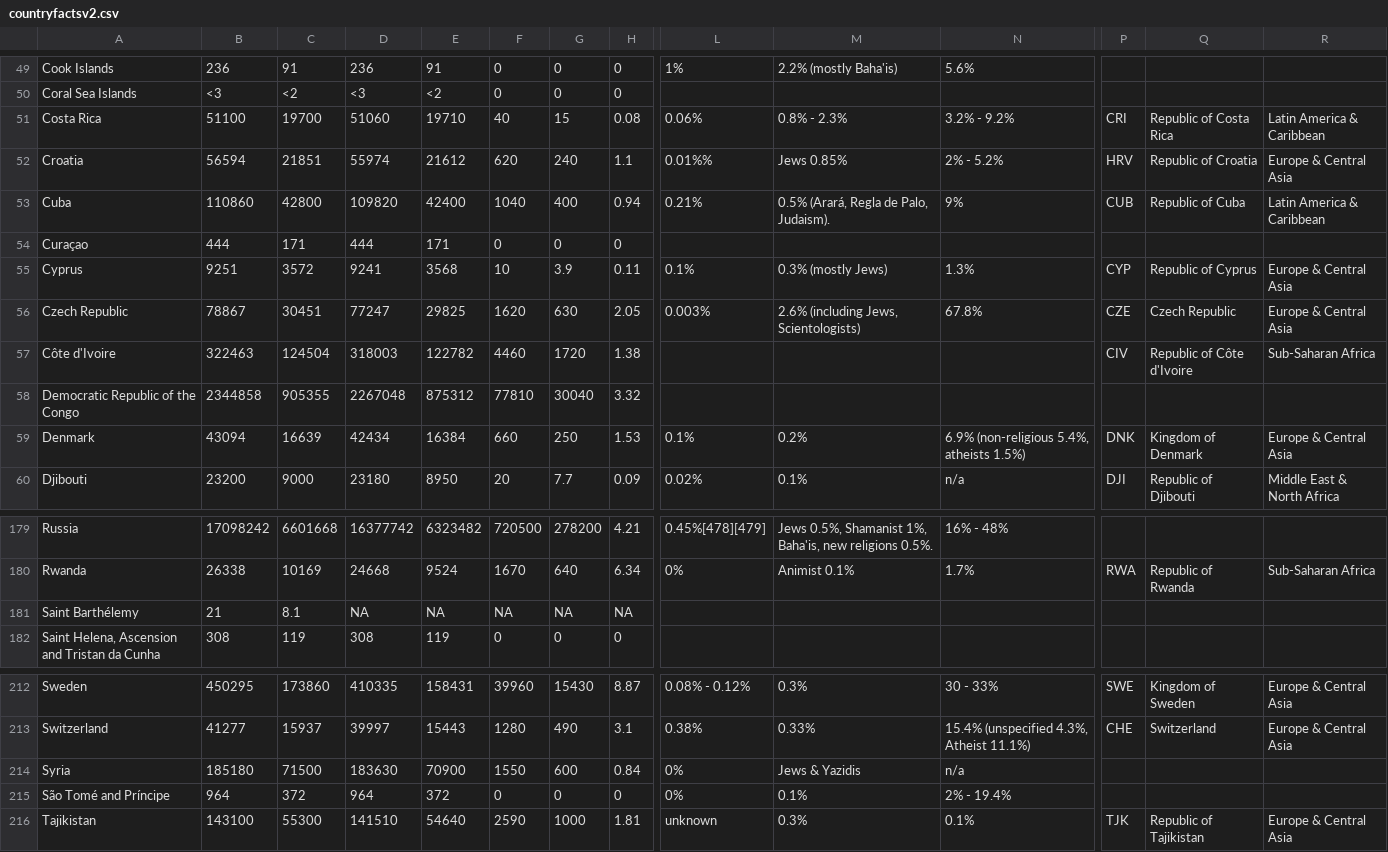
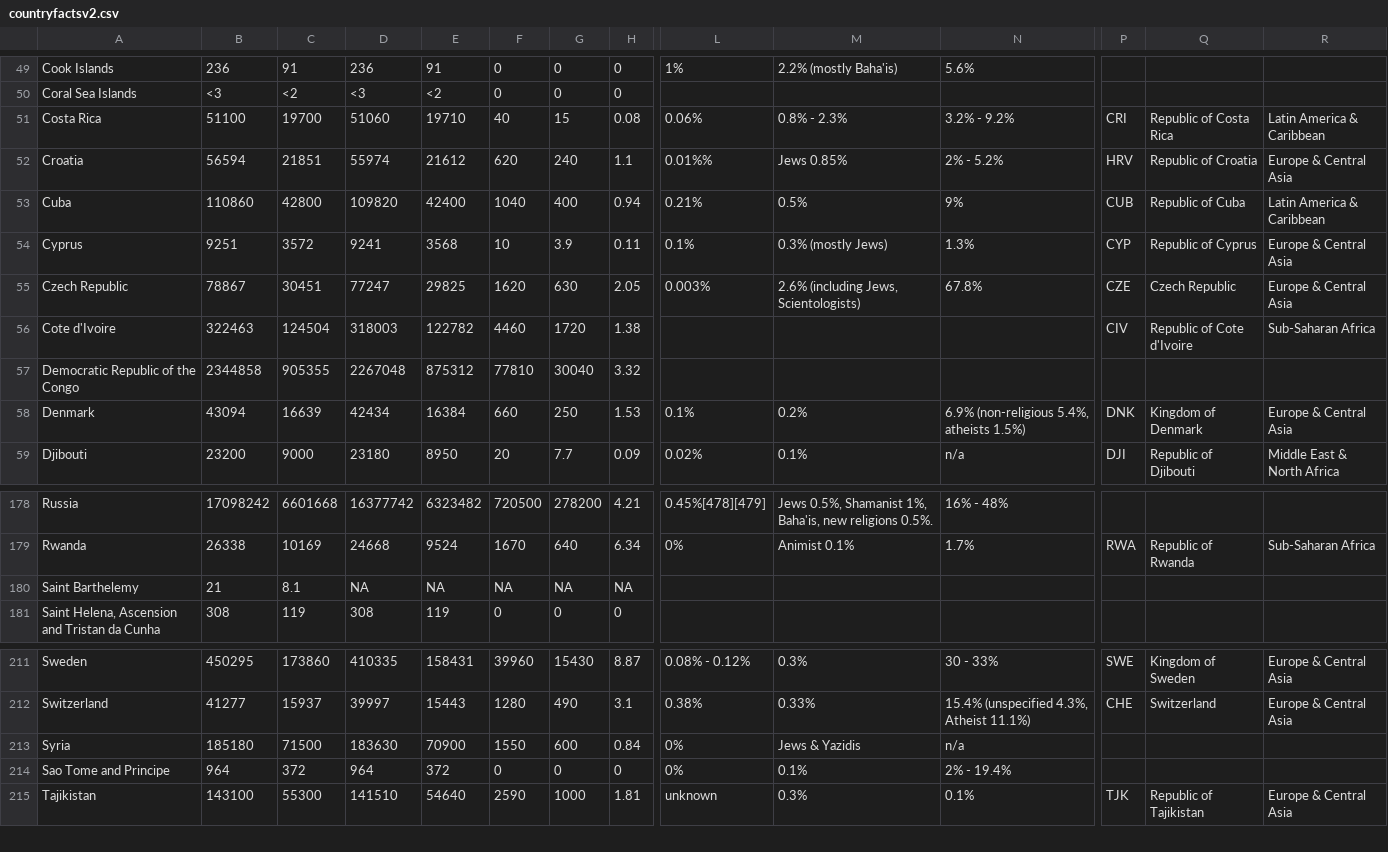
Before and after one commit to UWOneLaptop/GeoAdventures, a CSV file: question_generator/countryfactsv2.csv, drawn as a sheet; only a part is shown, gaps mark what is left out; removed rows and columns are numbered as before the commit, all else as after; rows hold the shown columns only; the diff names each change by its address in the sheet, - before the commit and + after, or states it on an @@ line.

Commit message:
working country facts database

```diff
--- a/question_generator/countryfactsv2.csv
+++ b/question_generator/countryfactsv2.csv
-M53: 0.5% (Arará, Regla de Palo, Judaism).
+M53: 0.5%
-row 54: Curaçao | 444 | 171 | 444 | 171 | 0 | 0 | 0
-A56: Côte d'Ivoire
+A56: Cote d'Ivoire
-Q56: Republic of Côte d'Ivoire
+Q56: Republic of Cote d'Ivoire
-A180: Saint Barthélemy
+A180: Saint Barthelemy
-A214: São Tomé and Príncipe
+A214: Sao Tome and Principe
```
Also changed, not shown: 2 other files.
